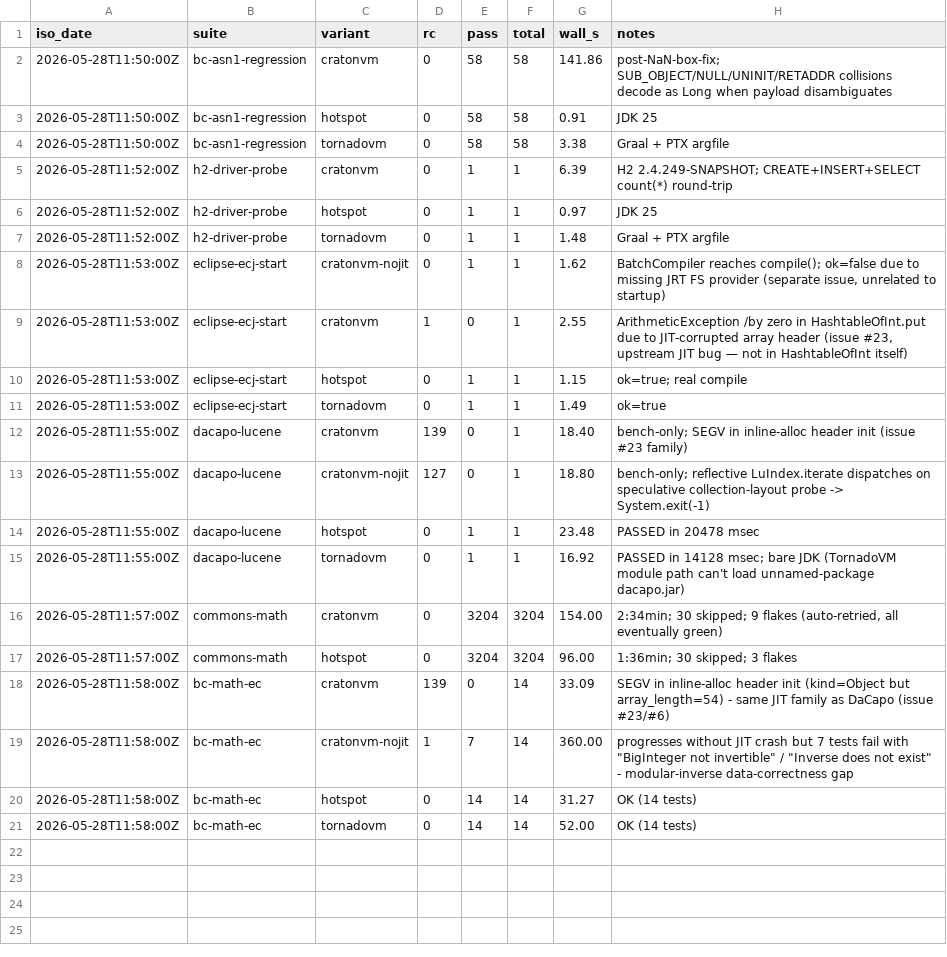
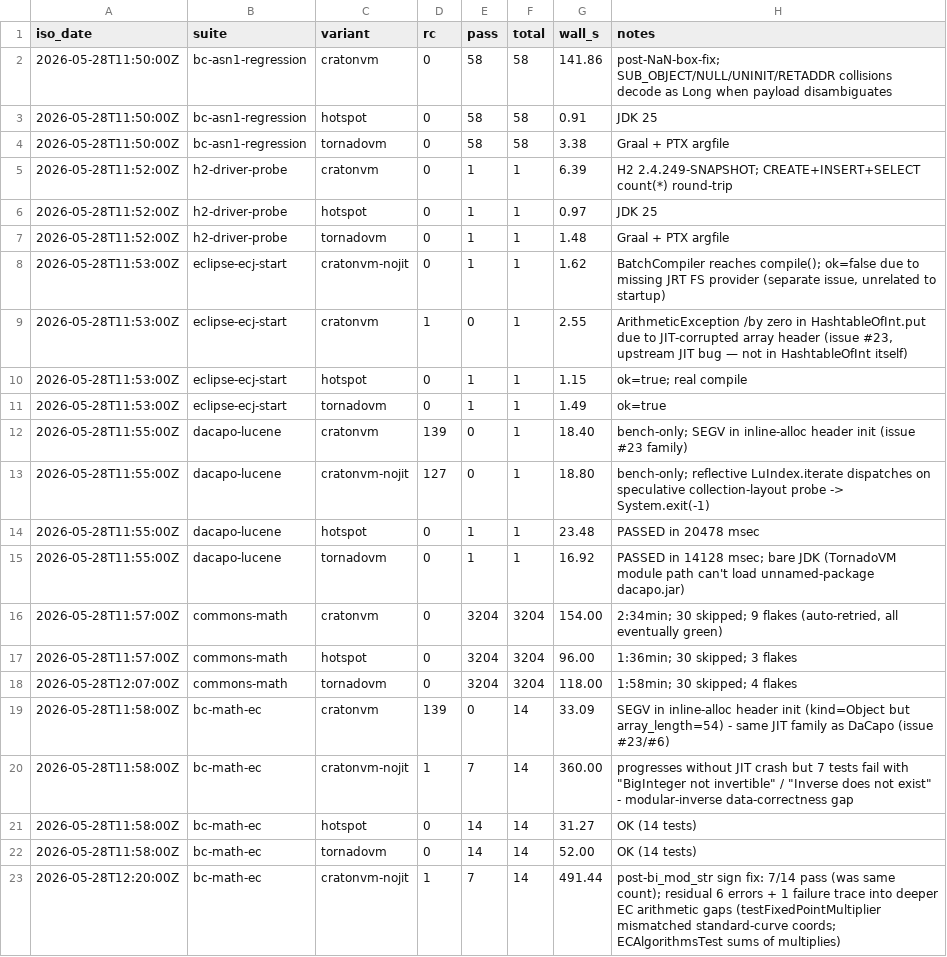
Before and after one commit to craton-co/CratonVM, a TSV file: test-infra/suite-results/history.tsv, drawn as a sheet; the diff names each change by its address in the sheet, - before the commit and + after, or states it on an @@ line.

```diff
--- a/test-infra/suite-results/history.tsv
+++ b/test-infra/suite-results/history.tsv
+row 18: 2026-05-28T12:07:00Z | commons-math | tornadovm | 0 | 3204 | 3204 | 118.00 | 1:58min; 30 skipped; 4 flakes
+row 23: 2026-05-28T12:20:00Z | bc-math-ec | cratonvm-nojit | 1 | 7 | 14 | 491.44 | post-bi_mod_str sign fix: 7/14 pass (was same count); residual 6 errors + 1 failure trace into deeper EC arithmetic gaps (testFixedPointMultiplier mismatched standard-curve coords; ECAlgorithmsTest sums of multiplies)
```
Also changed, not shown: 1 other file.
